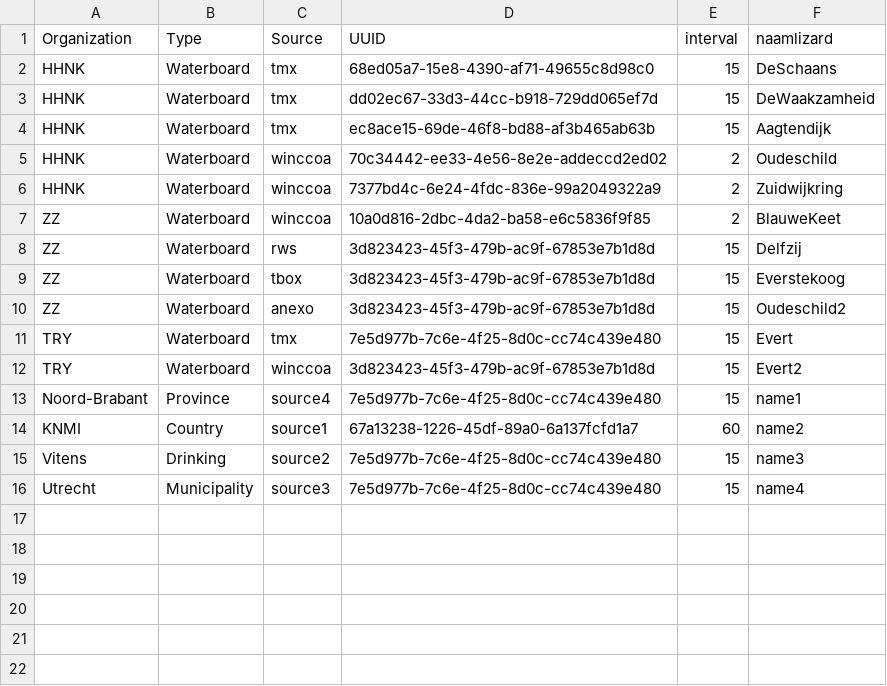
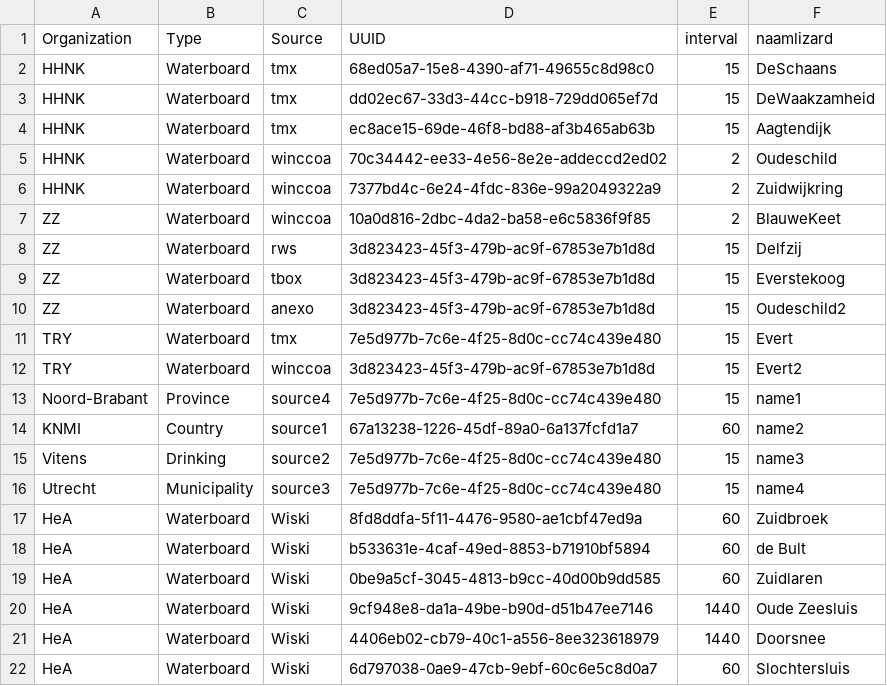
Before and after one commit to nens/fews-lizard-connnectionstatus-dashboard, a CSV file: csv_files/timeserieslist_config.csv, drawn as a sheet; the diff names each change by its address in the sheet, - before the commit and + after, or states it on an @@ line.

Commit message:
Add HeA timeseries

```diff
--- a/csv_files/timeserieslist_config.csv
+++ b/csv_files/timeserieslist_config.csv
+row 17: HeA | Waterboard | Wiski | 8fd8ddfa-5f11-4476-9580-ae1cbf47ed9a | 60 | Zuidbroek
+row 18: HeA | Waterboard | Wiski | b533631e-4caf-49ed-8853-b71910bf5894 | 60 | de Bult
+row 19: HeA | Waterboard | Wiski | 0be9a5cf-3045-4813-b9cc-40d00b9dd585 | 60 | Zuidlaren
+row 20: HeA | Waterboard | Wiski | 9cf948e8-da1a-49be-b90d-d51b47ee7146 | 1440 | Oude Zeesluis
+row 21: HeA | Waterboard | Wiski | 4406eb02-cb79-40c1-a556-8ee323618979 | 1440 | Doorsnee
+row 22: HeA | Waterboard | Wiski | 6d797038-0ae9-47cb-9ebf-60c6e5c8d0a7 | 60 | Slochtersluis
```
